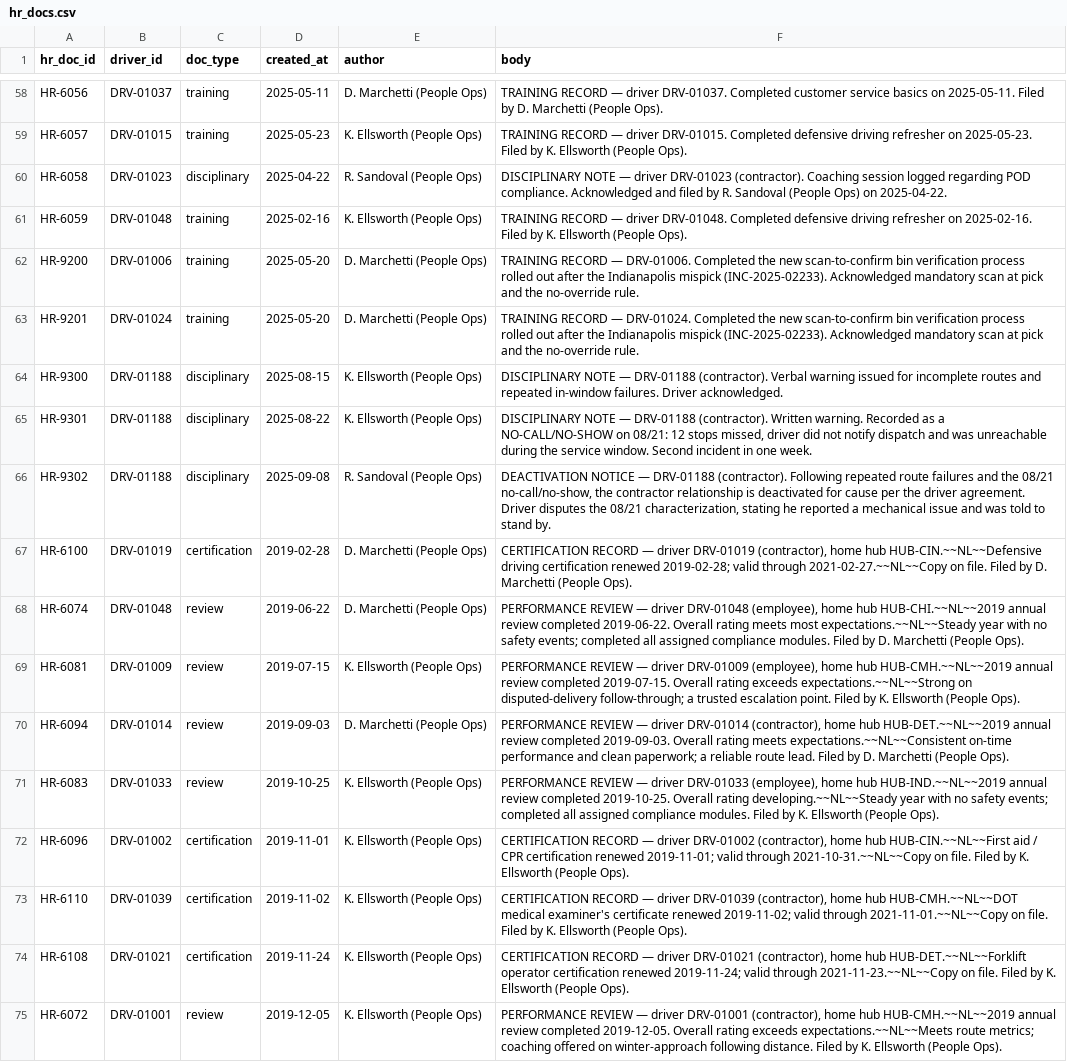
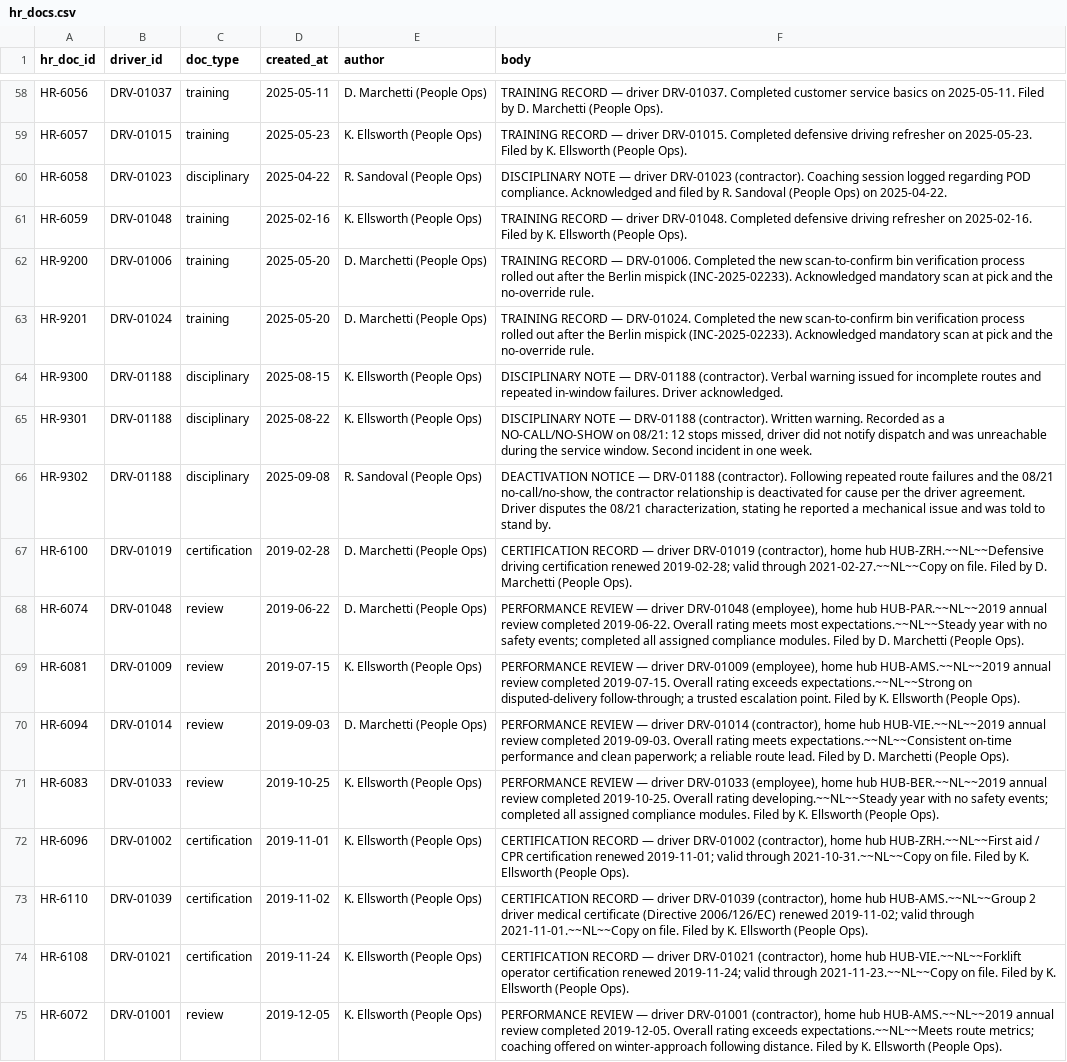
Before and after one commit to boxysean/jaffle-logistics, a CSV file: seeds/hr_docs.csv, drawn as a sheet; only a part is shown, gaps mark what is left out; the diff covers the shown part only; the diff names each change by its address in the sheet, - before the commit and + after, or states it on an @@ line.

Commit message:
Pivot the dataset to a mainland-European carrier (Amsterdam, Paris, Berlin, Vienna, Zuerich)
Value-level reskin and localisation, redone against current main (which now carries
the 2023-2025 history and the ledger / dock / attribution seeds). No row added,
dropped or duplicated; no date or timestamp moved; no column added or removed;
every load-bearing number unchanged.

Mapping applied (see card):
  HUB-CMH Columbus -> HUB-AMS Amsterdam (HQ)
  HUB-CHI Chicago  -> HUB-PAR Paris (worst hub, 48 misses)
  HUB-IND Indianapolis -> HUB-BER Berlin (warehouse)
  HUB-DET Detroit  -> HUB-VIE Vienna
  HUB-CIN Cincinnati -> HUB-ZRH Zuerich (Swiss border, CHF)
  Clients: Jaffle Equipment -> Jaffle Werke (CLI-0042, at-risk kept);
  Storefronts -> Warenhuis; Crew Outfitters -> Maison; Beverage Co ->
  Getraenke; Paper and Packaging -> Papier.
  Regions: IL/OH/IN/KY/MI -> Ile-de-France/Noord-Holland/Berlin/Wien/Zuerich.
  USD ($) -> EUR; Zuerich-local costs noted in CHF.

Money is a relabel, not a numeric conversion: every ledger number (cost_ledger,
revenue_ledger, payroll_monthly, fleet_work_orders.cost) and every attribution
share is byte-identical, so maintenance cost still equals the sum of work orders
and attribution shares still sum to 1. Fixed synthetic CHF-to-EUR assumption
(0.95) recorded in vars.yml, labelled synthetic, never a live rate.

Texture localised: postcodes, VAT ids, CMR consignment notes, ADR, EC 561/2006
tachograph and driving-time rules, cabotage, Swiss customs, EU motorway
references in place of US interstates, km in place of miles, and EU driver
certifications in place of US ones.

Operating corpus stays English by decision (an Amsterdam-HQ carrier runs its
tickets and notes in English; translating would break the embedding layer for
no analytical gain).

AI layer rebuilt in the same run (knowledge_base plus search) so no stale
US-era embedding survives.

Authored by Claude Code (opus, 49 turns, USD 2.22, session 470d4548-b4e6-421c-a708-7651c1631b37).

```diff
--- a/seeds/hr_docs.csv
+++ b/seeds/hr_docs.csv
-F62 (body): …after the Indianapolis mispick (INC-2025-02233).…
+F62 (body): …after the Berlin mispick (INC-2025-02233).…
-F63 (body): …after the Indianapolis mispick (INC-2025-02233).…
+F63 (body): …after the Berlin mispick (INC-2025-02233).…
-F67 (body): …home hub HUB-CIN.~~NL~~Defensive driving certification…
+F67 (body): …home hub HUB-ZRH.~~NL~~Defensive driving certification…
-F68 (body): …home hub HUB-CHI.~~NL~~2019 annual review…
+F68 (body): …home hub HUB-PAR.~~NL~~2019 annual review…
-F69 (body): …home hub HUB-CMH.~~NL~~2019 annual review…
+F69 (body): …home hub HUB-AMS.~~NL~~2019 annual review…
-F70 (body): …home hub HUB-DET.~~NL~~2019 annual review…
+F70 (body): …home hub HUB-VIE.~~NL~~2019 annual review…
-F71 (body): …home hub HUB-IND.~~NL~~2019 annual review…
+F71 (body): …home hub HUB-BER.~~NL~~2019 annual review…
-F72 (body): …home hub HUB-CIN.~~NL~~First aid /…
+F72 (body): …home hub HUB-ZRH.~~NL~~First aid /…
-F73 (body): …home hub HUB-CMH.~~NL~~DOT medical examiner's certificate renewed 2019-11-02;…
+F73 (body): …home hub HUB-AMS.~~NL~~Group 2 driver medical certificate (Directive 2006/126/EC) renewed 2019-11-02;…
-F74 (body): …home hub HUB-DET.~~NL~~Forklift operator certification…
+F74 (body): …home hub HUB-VIE.~~NL~~Forklift operator certification…
-F75 (body): …home hub HUB-CMH.~~NL~~2019 annual review…
+F75 (body): …home hub HUB-AMS.~~NL~~2019 annual review…
```
Also changed, not shown: 98 edited cells elsewhere in this file, seeds/call_transcripts.csv, seeds/fleet_work_orders.csv, 41 other files.
